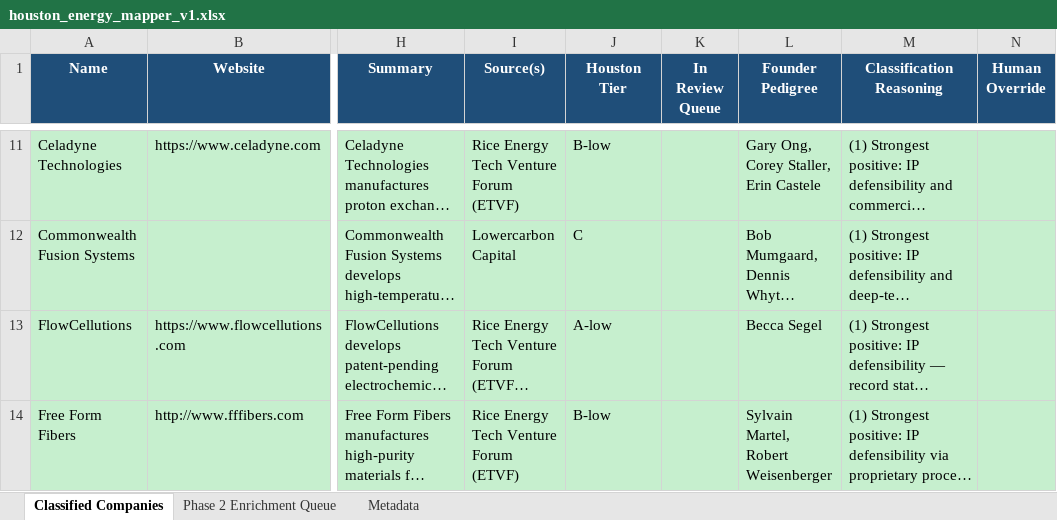
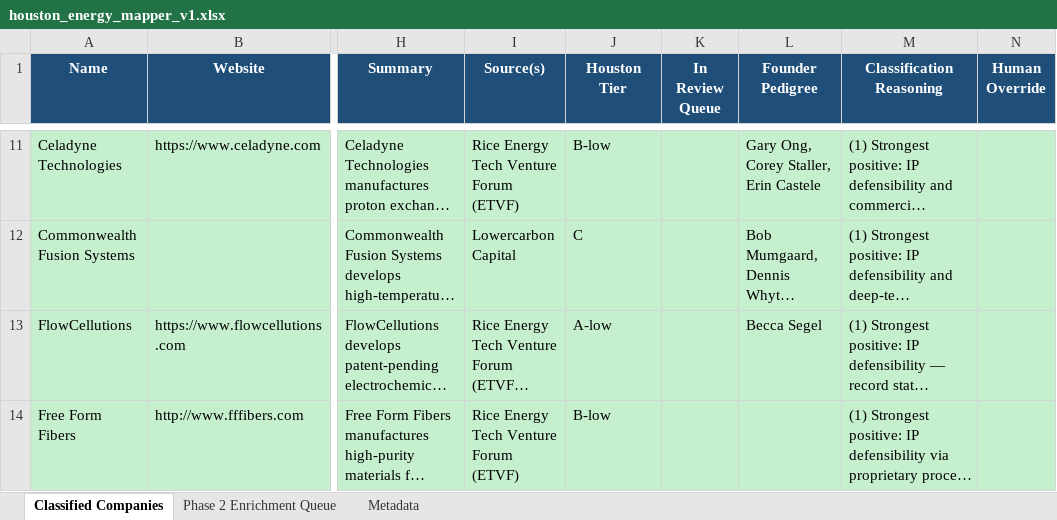
Before and after one commit to isaiahtsau/houston-energy-mapper, an Excel workbook: data/exports/houston_energy_mapper_v1.xlsx, sheet Classified Companies, drawn as a sheet; only a part is shown, gaps mark what is left out; long unchanged cells end in …; values as stored, in another font and other column widths than the file's, no borders; the diff covers the shown part only; the diff names each change by its address in the sheet, - before the commit and + after, or states it on an @@ line.

```diff
--- a/data/exports/houston_energy_mapper_v1.xlsx (sheet Classified Companies)
+++ b/data/exports/houston_energy_mapper_v1.xlsx (sheet Classified Companies)
-L14 (Founder Pedigree): Sylvain Martel, Robert Weisenberger
+L14 (Founder Pedigree): (empty)
```
Also changed, not shown: 8 edited cells elsewhere in this sheet, sheet Metadata, 1 other file.
